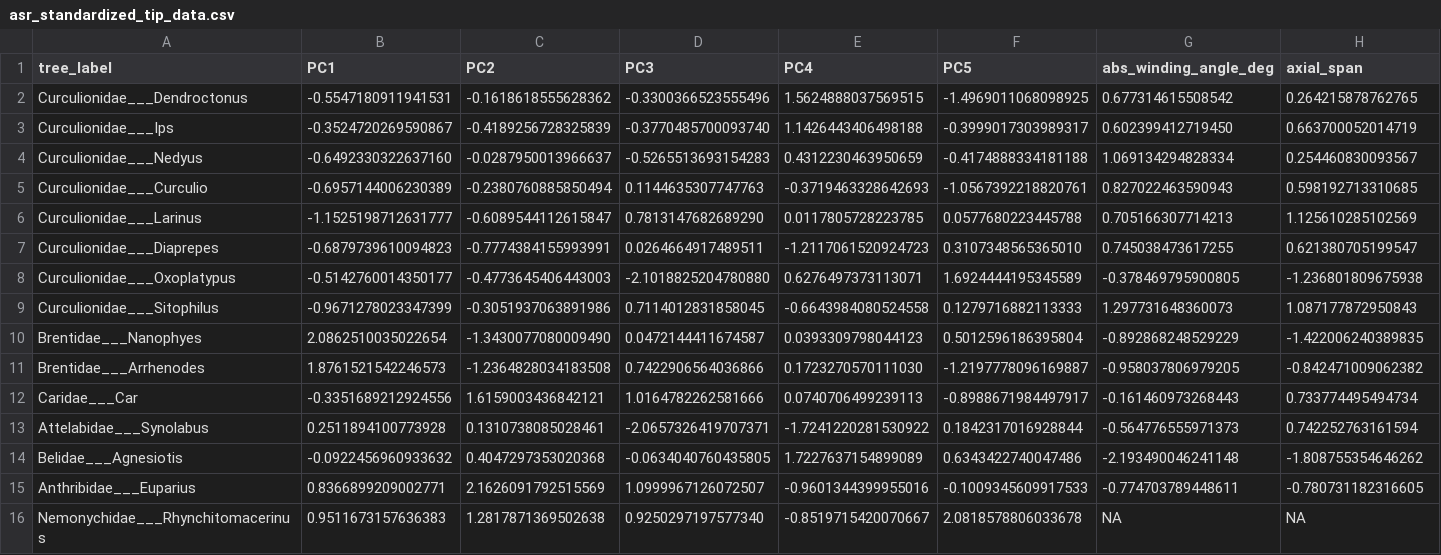
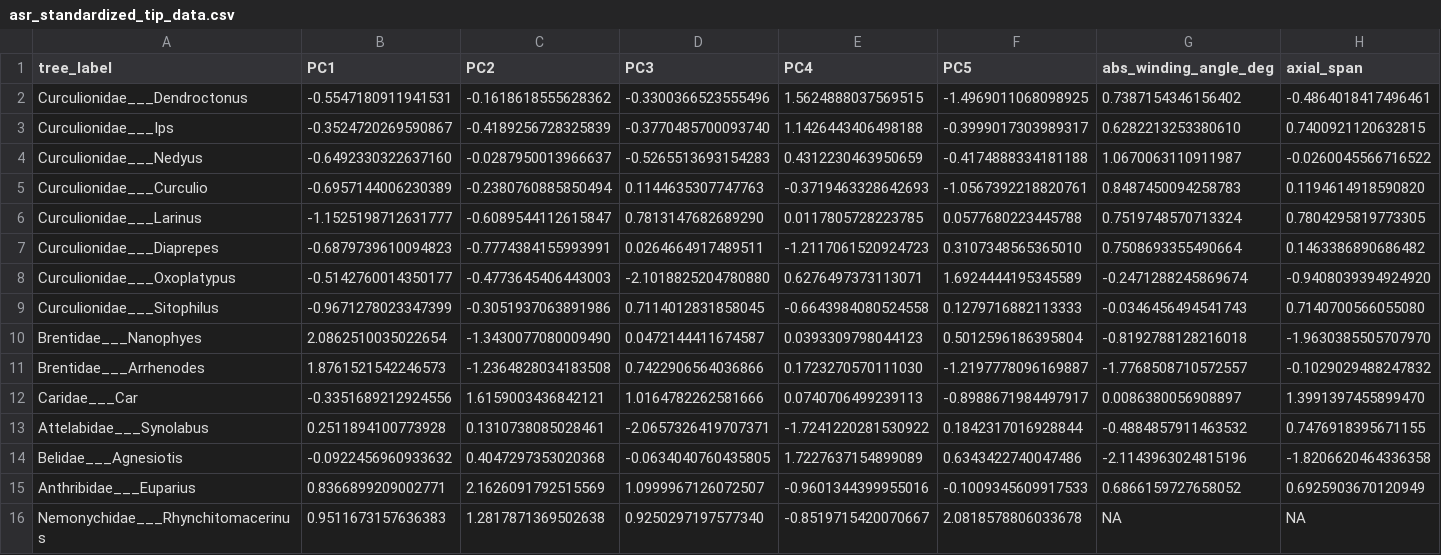
Before and after one commit to heinjenny95/weevil-coxa-trochanter-joint-evolution, a CSV file: data/screw_geometry/figure_source_data/asr_standardized_tip_data.csv, drawn as a sheet.

```diff
--- a/data/screw_geometry/figure_source_data/asr_standardized_tip_data.csv
+++ b/data/screw_geometry/figure_source_data/asr_standardized_tip_data.csv
@@ -1,16 +1,16 @@
 tree_label,PC1,PC2,PC3,PC4,PC5,abs_winding_angle_deg,axial_span
-Curculionidae___Dendroctonus,-0.5547180911941531,-0.1618618555628362,-0.3300366523555496,1.5624888037569515,-1.4969011068098925,0.677314615508542,0.264215878762765
-Curculionidae___Ips,-0.3524720269590867,-0.4189256728325839,-0.3770485700093740,1.1426443406498188,-0.3999017303989317,0.602399412719450,0.663700052014719
-Curculionidae___Nedyus,-0.6492330322637160,-0.0287950013966637,-0.5265513693154283,0.4312230463950659,-0.4174888334181188,1.069134294828334,0.254460830093567
-Curculionidae___Curculio,-0.6957144006230389,-0.2380760885850494,0.1144635307747763,-0.3719463328642693,-1.0567392218820761,0.827022463590943,0.598192713310685
-Curculionidae___Larinus,-1.1525198712631777,-0.6089544112615847,0.7813147682689290,0.0117805728223785,0.0577680223445788,0.705166307714213,1.125610285102569
-Curculionidae___Diaprepes,-0.6879739610094823,-0.7774384155993991,0.0264664917489511,-1.2117061520924723,0.3107348565365010,0.745038473617255,0.621380705199547
-Curculionidae___Oxoplatypus,-0.5142760014350177,-0.4773645406443003,-2.1018825204780880,0.6276497373113071,1.6924444195345589,-0.378469795900805,-1.236801809675938
-Curculionidae___Sitophilus,-0.9671278023347399,-0.3051937063891986,0.7114012831858045,-0.6643984080524558,0.1279716882113333,1.297731648360073,1.087177872950843
-Brentidae___Nanophyes,2.0862510035022654,-1.3430077080009490,0.0472144411674587,0.0393309798044123,0.5012596186395804,-0.892868248529229,-1.422006240389835
-Brentidae___Arrhenodes,1.8761521542246573,-1.2364828034183508,0.7422906564036866,0.1723270570111030,-1.2197778096169887,-0.958037806979205,-0.842471009062382
-Caridae___Car,-0.3351689212924556,1.6159003436842121,1.0164782262581666,0.0740706499239113,-0.8988671984497917,-0.161460973268443,0.733774495494734
-Attelabidae___Synolabus,0.2511894100773928,0.1310738085028461,-2.0657326419707371,-1.7241220281530922,0.1842317016928844,-0.564776555971373,0.742252763161594
-Belidae___Agnesiotis,-0.0922456960933632,0.4047297353020368,-0.0634040760435805,1.7227637154899089,0.6343422740047486,-2.193490046241148,-1.808755354646262
-Anthribidae___Euparius,0.8366899209002771,2.1626091792515569,1.0999967126072507,-0.9601344399955016,-0.1009345609917533,-0.774703789448611,-0.780731182316605
+Curculionidae___Dendroctonus,-0.5547180911941531,-0.1618618555628362,-0.3300366523555496,1.5624888037569515,-1.4969011068098925,0.7387154346156402,-0.4864018417496461
+Curculionidae___Ips,-0.3524720269590867,-0.4189256728325839,-0.3770485700093740,1.1426443406498188,-0.3999017303989317,0.6282213253380610,0.7400921120632815
+Curculionidae___Nedyus,-0.6492330322637160,-0.0287950013966637,-0.5265513693154283,0.4312230463950659,-0.4174888334181188,1.0670063110911987,-0.0260045566716522
+Curculionidae___Curculio,-0.6957144006230389,-0.2380760885850494,0.1144635307747763,-0.3719463328642693,-1.0567392218820761,0.8487450094258783,0.1194614918590820
+Curculionidae___Larinus,-1.1525198712631777,-0.6089544112615847,0.7813147682689290,0.0117805728223785,0.0577680223445788,0.7519748570713324,0.7804295819773305
+Curculionidae___Diaprepes,-0.6879739610094823,-0.7774384155993991,0.0264664917489511,-1.2117061520924723,0.3107348565365010,0.7508693355490664,0.1463386890686482
+Curculionidae___Oxoplatypus,-0.5142760014350177,-0.4773645406443003,-2.1018825204780880,0.6276497373113071,1.6924444195345589,-0.2471288245869674,-0.9408039394924920
+Curculionidae___Sitophilus,-0.9671278023347399,-0.3051937063891986,0.7114012831858045,-0.6643984080524558,0.1279716882113333,-0.0346456494541743,0.7140700566055080
+Brentidae___Nanophyes,2.0862510035022654,-1.3430077080009490,0.0472144411674587,0.0393309798044123,0.5012596186395804,-0.8192788128216018,-1.9630385505707970
+Brentidae___Arrhenodes,1.8761521542246573,-1.2364828034183508,0.7422906564036866,0.1723270570111030,-1.2197778096169887,-1.7768508710572557,-0.1029029488247832
+Caridae___Car,-0.3351689212924556,1.6159003436842121,1.0164782262581666,0.0740706499239113,-0.8988671984497917,0.0086380056908897,1.3991397455899470
+Attelabidae___Synolabus,0.2511894100773928,0.1310738085028461,-2.0657326419707371,-1.7241220281530922,0.1842317016928844,-0.4884857911463532,0.7476918395671155
+Belidae___Agnesiotis,-0.0922456960933632,0.4047297353020368,-0.0634040760435805,1.7227637154899089,0.6343422740047486,-2.1143963024815196,-1.8206620464336358
+Anthribidae___Euparius,0.8366899209002771,2.1626091792515569,1.0999967126072507,-0.9601344399955016,-0.1009345609917533,0.6866159727658052,0.6925903670120949
 Nemonychidae___Rhynchitomacerinus,0.9511673157636383,1.2817871369502638,0.9250297197577340,-0.8519715420070667,2.0818578806033678,NA,NA
```
Also changed, not shown: data/supplementary_source_data/S11_Robustness/robustness_asr_root_estimates_summary.csv, data/supplementary_source_data/_manifest.csv, 10 other files.
